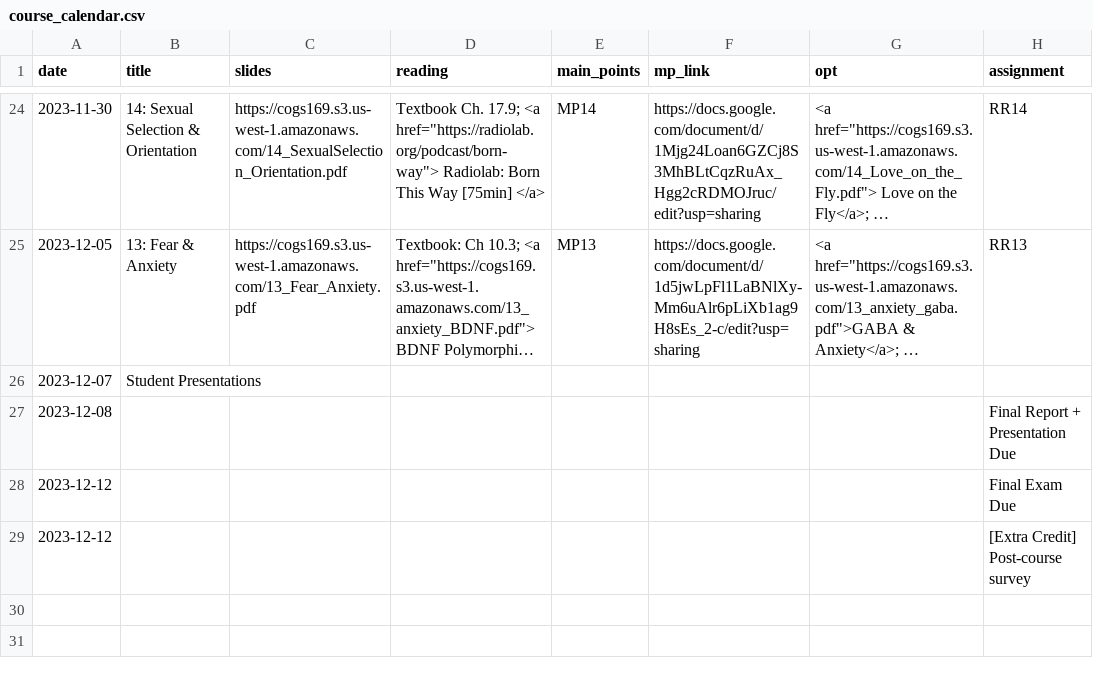
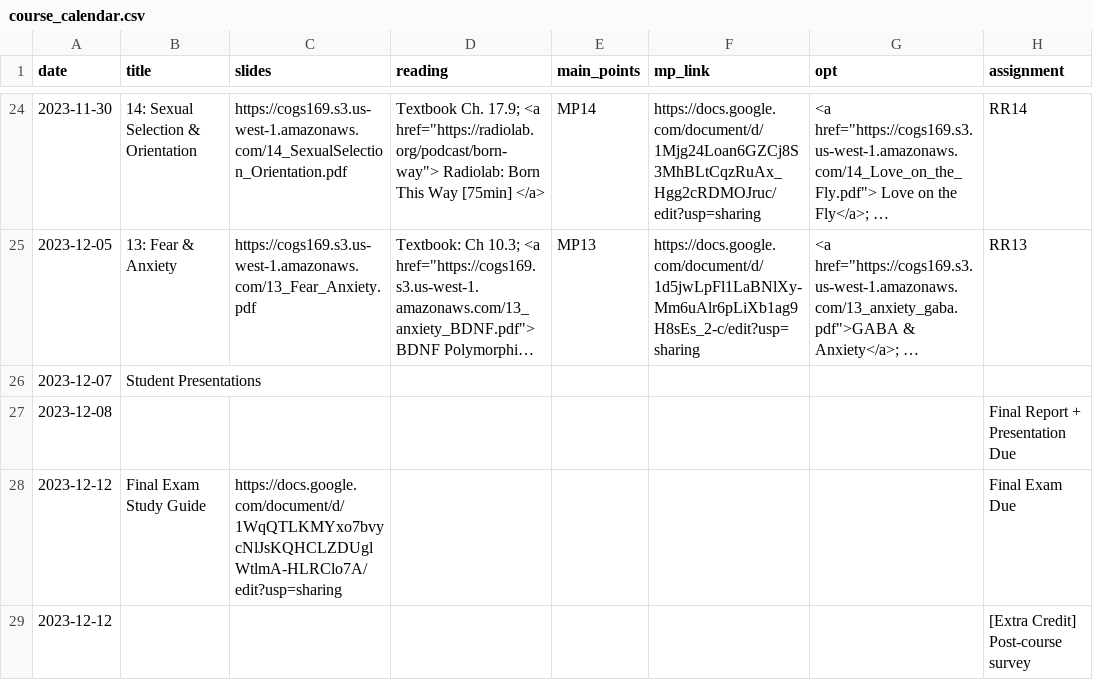
Before and after one commit to COGS169/cogs169, a CSV file: _data/fa23/course_calendar.csv, drawn as a sheet; only a part is shown, gaps mark what is left out; long unchanged cells end in …; the diff names each change by its address in the sheet, - before the commit and + after, or states it on an @@ line.

Commit message:
add study guide

```diff
--- a/_data/fa23/course_calendar.csv
+++ b/_data/fa23/course_calendar.csv
-B28 (title): (empty)
+B28 (title): Final Exam Study Guide
-C28 (slides): (empty)
+C28 (slides): https://docs.google.com/document/d/1WqQTLKMYxo7bvycNlJsKQHCLZDUglWtlmA-HLRClo7A/edit?usp=sharing
```
